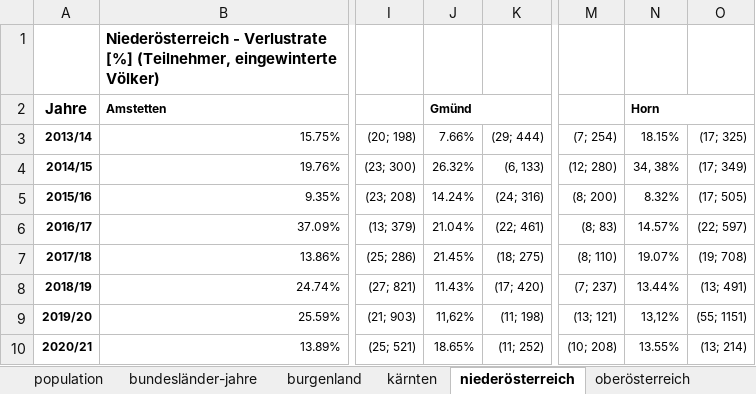
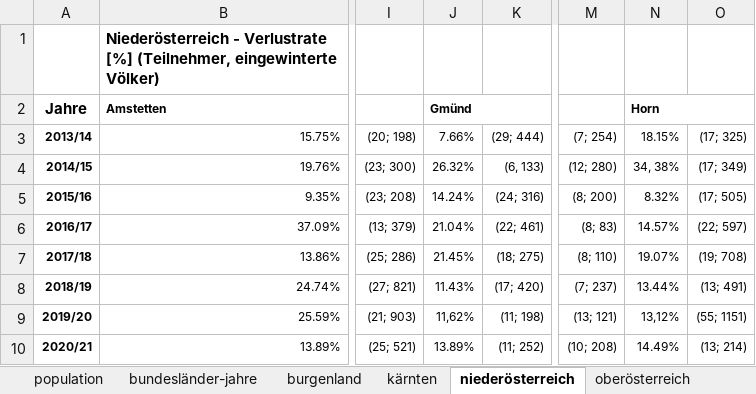
Before and after one commit to HannesOberreiter/coloss_austria_colony_losses_zukunftbiene2, an Excel workbook: data/tables.xlsx, sheet niederösterreich, drawn as a sheet; only a part is shown, gaps mark what is left out; values as stored, in another font and other column widths than the file's, no borders; the diff names each change by its address in the sheet, - before the commit and + after, or states it on an @@ line.

```diff
--- a/data/tables.xlsx (sheet niederösterreich)
+++ b/data/tables.xlsx (sheet niederösterreich)
-J10: 18.65%
+J10: 13.89%
-N10: 13.55%
+N10: 14.49%
```
Also changed, not shown: sheet bundesländer-jahre, sheet population, sheet steiermark, sheet kärnten.
